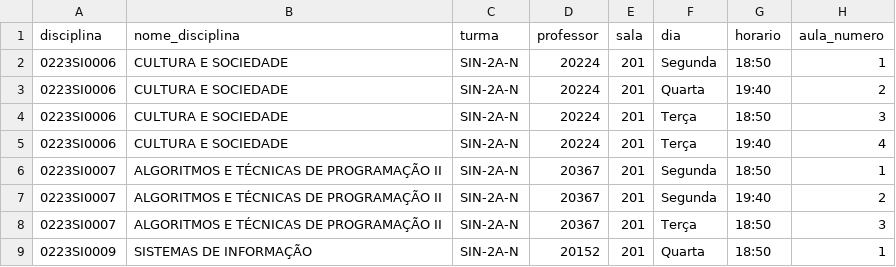
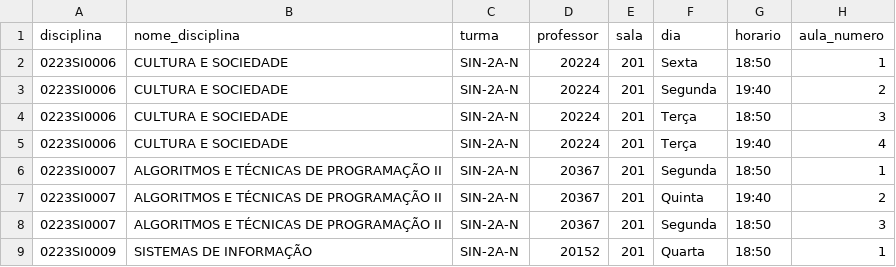
Before and after one commit to mislenedalila/tech-challenge-2, a CSV file: resultados/horario_otimizado.csv, drawn as a sheet.

```diff
--- a/resultados/horario_otimizado.csv
+++ b/resultados/horario_otimizado.csv
@@ -1,4 +1,4 @@
 disciplina,nome_disciplina,turma,professor,sala,dia,horario,aula_numero
-0223SI0006,CULTURA E SOCIEDADE,SIN-2A-N,20224,201,Segunda,18:50,1
-0223SI0006,CULTURA E SOCIEDADE,SIN-2A-N,20224,201,Quarta,19:40,2
+0223SI0006,CULTURA E SOCIEDADE,SIN-2A-N,20224,201,Sexta,18:50,1
+0223SI0006,CULTURA E SOCIEDADE,SIN-2A-N,20224,201,Segunda,19:40,2
 0223SI0006,CULTURA E SOCIEDADE,SIN-2A-N,20224,201,Terça,18:50,3
@@ -6,4 +6,4 @@ disciplina,nome_disciplina,turma,professor,sala,dia,horario,aula_numero
 0223SI0007,ALGORITMOS E TÉCNICAS DE PROGRAMAÇÃO II,SIN-2A-N,20367,201,Segunda,18:50,1
-0223SI0007,ALGORITMOS E TÉCNICAS DE PROGRAMAÇÃO II,SIN-2A-N,20367,201,Segunda,19:40,2
-0223SI0007,ALGORITMOS E TÉCNICAS DE PROGRAMAÇÃO II,SIN-2A-N,20367,201,Terça,18:50,3
+0223SI0007,ALGORITMOS E TÉCNICAS DE PROGRAMAÇÃO II,SIN-2A-N,20367,201,Quinta,19:40,2
+0223SI0007,ALGORITMOS E TÉCNICAS DE PROGRAMAÇÃO II,SIN-2A-N,20367,201,Segunda,18:50,3
 0223SI0009,SISTEMAS DE INFORMAÇÃO,SIN-2A-N,20152,201,Quarta,18:50,1
```
Also changed, not shown: 11 other files.
